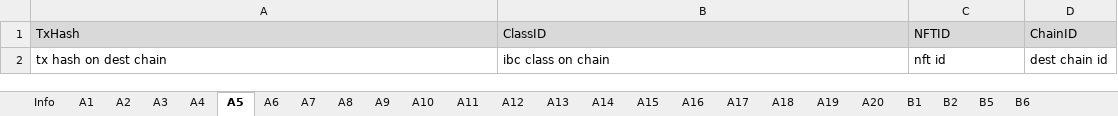
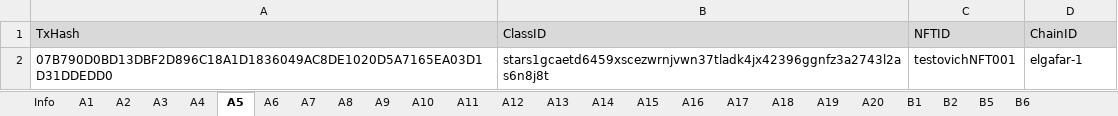
Before and after one commit to game-of-nfts/gon-evidence, an Excel workbook: ptts55/evidence.xlsx, sheet A5, drawn as a sheet; values as stored, in another font and other column widths than the file's, no borders; removed rows and columns are numbered as before the commit, all else as after; the diff names each change by its address in the sheet, - before the commit and + after, or states it on an @@ line.

```diff
--- a/ptts55/evidence.xlsx (sheet A5)
+++ b/ptts55/evidence.xlsx (sheet A5)
-row 2: tx hash on dest chain | ibc class on chain | nft id | dest chain id
+row 2: 07B790D0BD13DBF2D896C18A1D1836049AC8DE1020D5A7165EA03D1D31DDEDD0 | stars1gcaetd6459xscezwrnjvwn37tladk4jx42396ggnfz3a2743l2as6n8j8t | testovichNFT001 | elgafar-1
```
Also changed, not shown: sheet A2, sheet A3, sheet A4, sheet A6, sheet A1.
